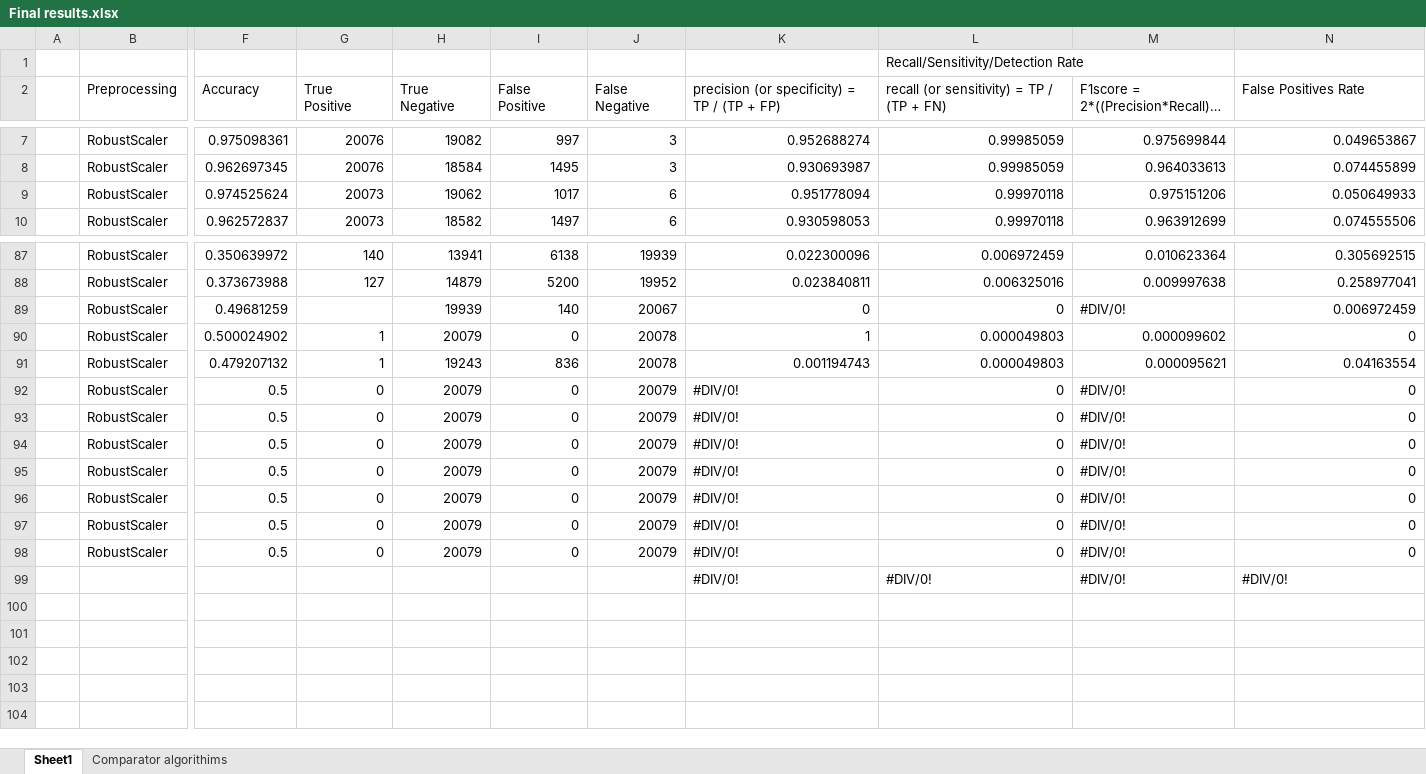
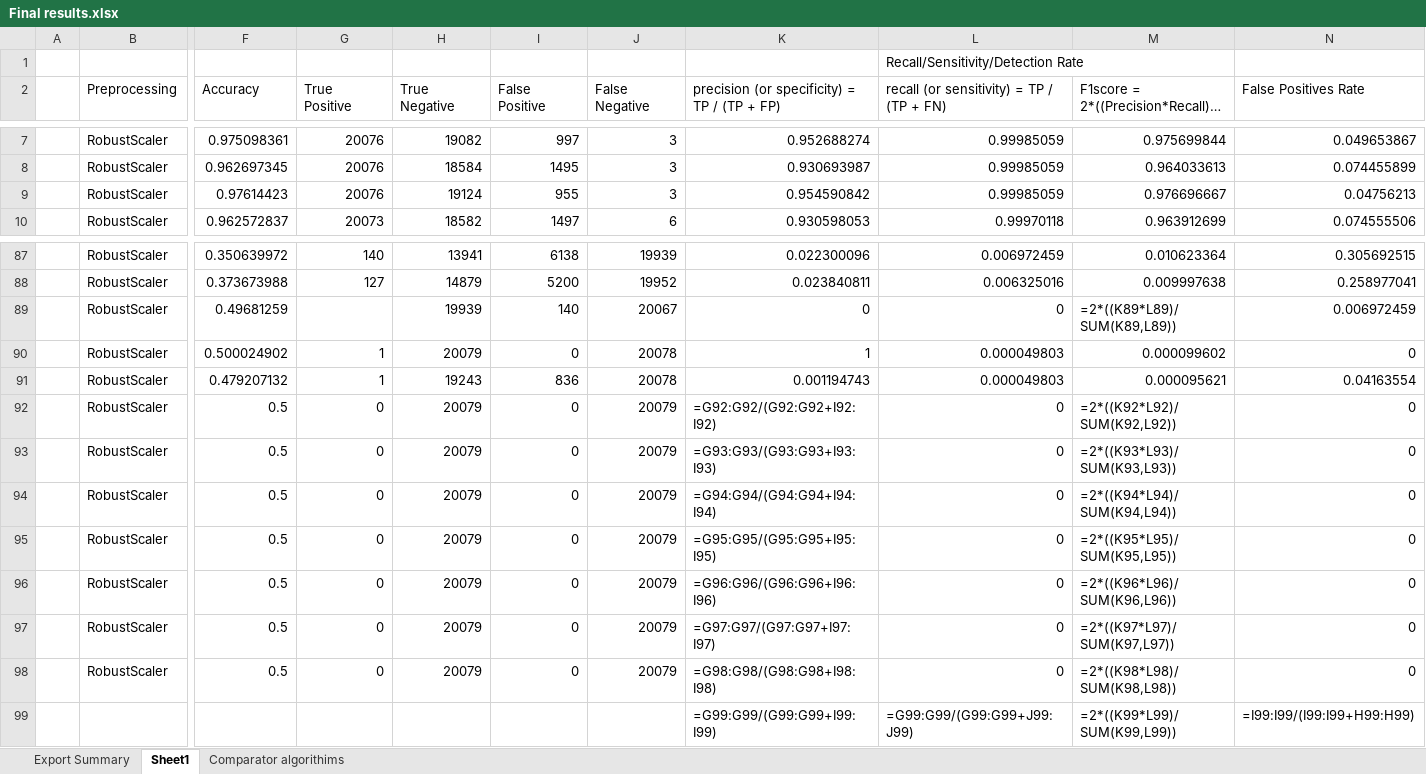
Before and after one commit to Konstantin-Orlovskiy/AML-Project, an Excel workbook: Final results.xlsx, sheet Sheet1, drawn as a sheet; only a part is shown, gaps mark what is left out; long unchanged cells end in …; values as stored, in another font and other column widths than the file's, no cell formats; formulas without a stored value are shown as written; conditional formats and table styles not drawn; removed rows and columns are numbered as before the commit, all else as after; rows hold the shown columns only; the diff names each change by its address in the sheet, - before the commit and + after, or states it on an @@ line.

Commit message:
Finilizing
1. Attempted to tune the best model.
2. Exported best model code into Final code file.
3. Flagged to Scott the Final results file possible swap of column names of CM.

```diff
--- a/Final results.xlsx (sheet Sheet1)
+++ b/Final results.xlsx (sheet Sheet1)
+sheet tab: Export Summary
-row 9:  | RobustScaler | 0.974525624 | 20073 | 19062 | 1017 | 6 | 0.951778094 | 0.99970118 | 0.975151206 | 0.050649933
+row 9:  | RobustScaler | 0.97614423 | 20076 | 19124 | 955 | 3 | 0.954590842 | 0.99985059 | 0.976696667 | 0.04756213
-M89: #DIV/0!
+M89: =2*((K89*L89)/SUM(K89,L89))
-K92: #DIV/0!
+K92: =G92:G92/(G92:G92+I92:I92)
-M92: #DIV/0!
+M92: =2*((K92*L92)/SUM(K92,L92))
-K93: #DIV/0!
+K93: =G93:G93/(G93:G93+I93:I93)
-M93: #DIV/0!
+M93: =2*((K93*L93)/SUM(K93,L93))
-K94: #DIV/0!
+K94: =G94:G94/(G94:G94+I94:I94)
-M94: #DIV/0!
+M94: =2*((K94*L94)/SUM(K94,L94))
-K95: #DIV/0!
+K95: =G95:G95/(G95:G95+I95:I95)
-M95: #DIV/0!
+M95: =2*((K95*L95)/SUM(K95,L95))
-K96: #DIV/0!
+K96: =G96:G96/(G96:G96+I96:I96)
-M96: #DIV/0!
+M96: =2*((K96*L96)/SUM(K96,L96))
-K97: #DIV/0!
+K97: =G97:G97/(G97:G97+I97:I97)
-M97: #DIV/0!
+M97: =2*((K97*L97)/SUM(K97,L97))
-K98: #DIV/0!
+K98: =G98:G98/(G98:G98+I98:I98)
-M98: #DIV/0!
+M98: =2*((K98*L98)/SUM(K98,L98))
-row 99:  |  |  |  |  |  |  | #DIV/0! | #DIV/0! | #DIV/0! | #DIV/0!
+row 99:  |  |  |  |  |  |  | =G99:G99/(G99:G99+I99:I99) | =G99:G99/(G99:G99+J99:J99) | =2*((K99*L99)/SUM(K99,L99)) | =I99:I99/(I99:I99+H99:H99)
```
Also changed, not shown: cell formats, formulas that keep their value, 2 other files.
